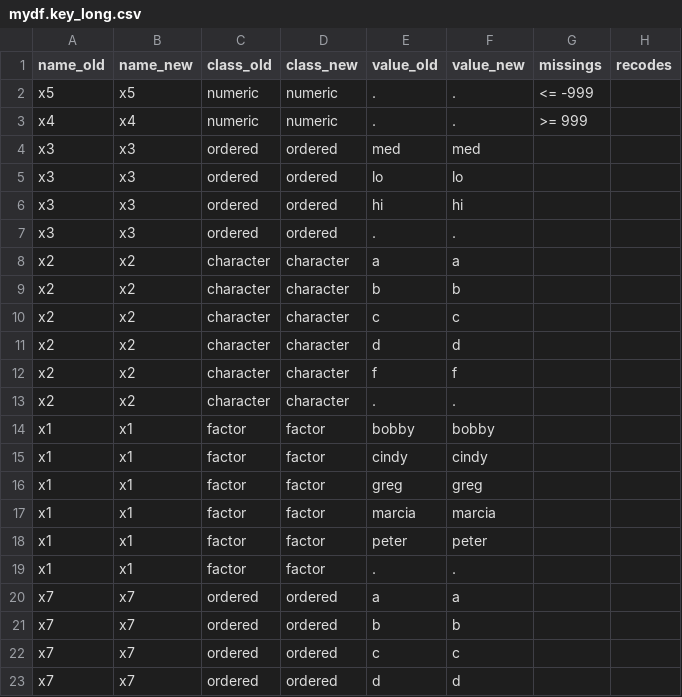
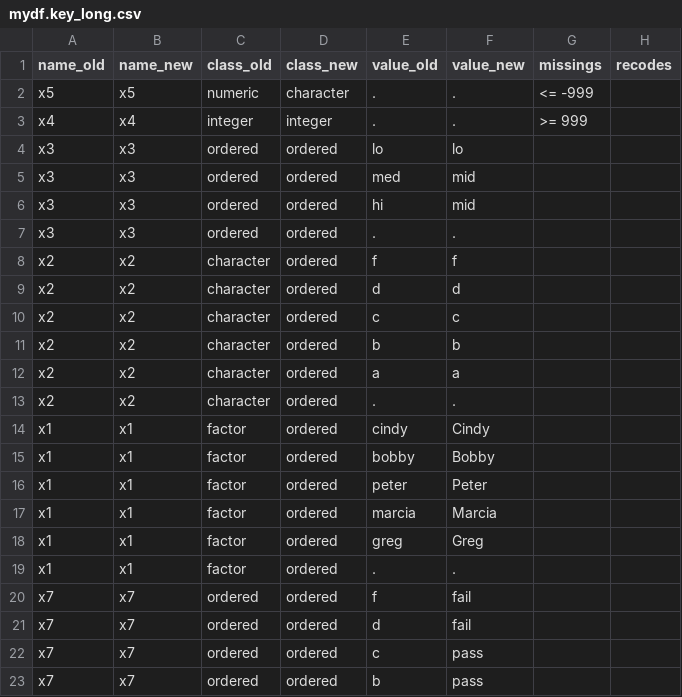
Before and after one commit to pauljohn32/kutils, a CSV file: package/kutils/inst/extdata/mydf.key_long.csv, drawn as a sheet; only a part is shown; the diff covers the shown part only.

Commit message:
mydf.key_long.csv: supposedly equivalent to mydf.key.csv

```diff
--- a/package/kutils/inst/extdata/mydf.key_long.csv
+++ b/package/kutils/inst/extdata/mydf.key_long.csv
@@ -2,3 +2,2 @@ name_old,name_new,class_old,class_new,value_old,value_new,missings,recodes
-x5,x5,numeric,numeric,.,.,<= -999,
-x4,x4,numeric,numeric,.,.,>= 999,
-x3,x3,ordered,ordered,med,med,,
+"x5","x5","numeric","character",".",".","<= -999",""
+"x4","x4","integer","integer",".",".",">= 999",""
@@ -6 +5,2 @@ x3,x3,ordered,ordered,lo,lo,,
-x3,x3,ordered,ordered,hi,hi,,
+"x3","x3","ordered","ordered","med","mid","",""
+"x3","x3","ordered","ordered","hi","mid","",""
@@ -8,16 +8,16 @@ x3,x3,ordered,ordered,.,.,,
-x2,x2,character,character,a,a,,
-x2,x2,character,character,b,b,,
-x2,x2,character,character,c,c,,
-x2,x2,character,character,d,d,,
-x2,x2,character,character,f,f,,
-x2,x2,character,character,.,.,,
-x1,x1,factor,factor,bobby,bobby,,
-x1,x1,factor,factor,cindy,cindy,,
-x1,x1,factor,factor,greg,greg,,
-x1,x1,factor,factor,marcia,marcia,,
-x1,x1,factor,factor,peter,peter,,
-x1,x1,factor,factor,.,.,,
-x7,x7,ordered,ordered,a,a,,
-x7,x7,ordered,ordered,b,b,,
-x7,x7,ordered,ordered,c,c,,
-x7,x7,ordered,ordered,d,d,,
+"x2","x2","character","ordered","f","f","",""
+"x2","x2","character","ordered","d","d","",""
+"x2","x2","character","ordered","c","c","",""
+"x2","x2","character","ordered","b","b","",""
+"x2","x2","character","ordered","a","a","",""
+"x2","x2","character","ordered",".",".","",""
+"x1","x1","factor","ordered","cindy","Cindy","",""
+"x1","x1","factor","ordered","bobby","Bobby","",""
+"x1","x1","factor","ordered","peter","Peter","",""
+"x1","x1","factor","ordered","marcia","Marcia","",""
+"x1","x1","factor","ordered","greg","Greg","",""
+"x1","x1","factor","ordered",".",".","",""
+"x7","x7","ordered","ordered","f","fail","",""
+"x7","x7","ordered","ordered","d","fail","",""
+"x7","x7","ordered","ordered","c","pass","",""
+"x7","x7","ordered","ordered","b","pass","",""
```
Also changed, not shown: 12 removed rows and 8 edited cells elsewhere in this file.
